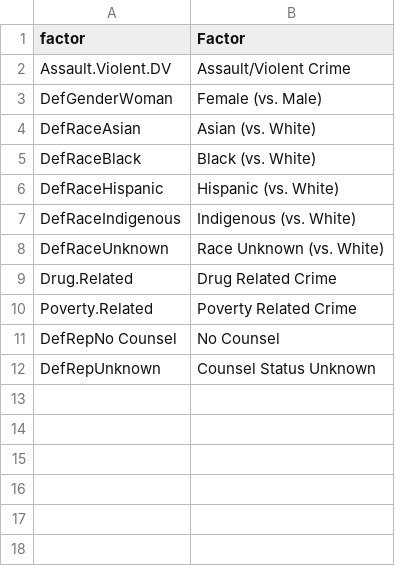
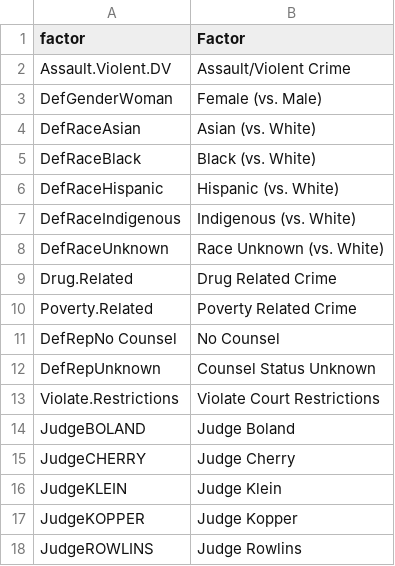
Before and after one commit to quantjustice/ACLUCourtWatch, a CSV file: Cleaning_Labels.csv, drawn as a sheet.

Commit message:
adding judge analysis

```diff
--- a/Cleaning_Labels.csv
+++ b/Cleaning_Labels.csv
@@ -12 +12,7 @@ DefRepNo Counsel,No Counsel
 DefRepUnknown,Counsel Status Unknown
+Violate.Restrictions,Violate Court Restrictions
+JudgeBOLAND,Judge Boland
+JudgeCHERRY,Judge Cherry
+JudgeKLEIN,Judge Klein
+JudgeKOPPER,Judge Kopper
+JudgeROWLINS,Judge Rowlins
```
Also changed, not shown: 1 other file.
